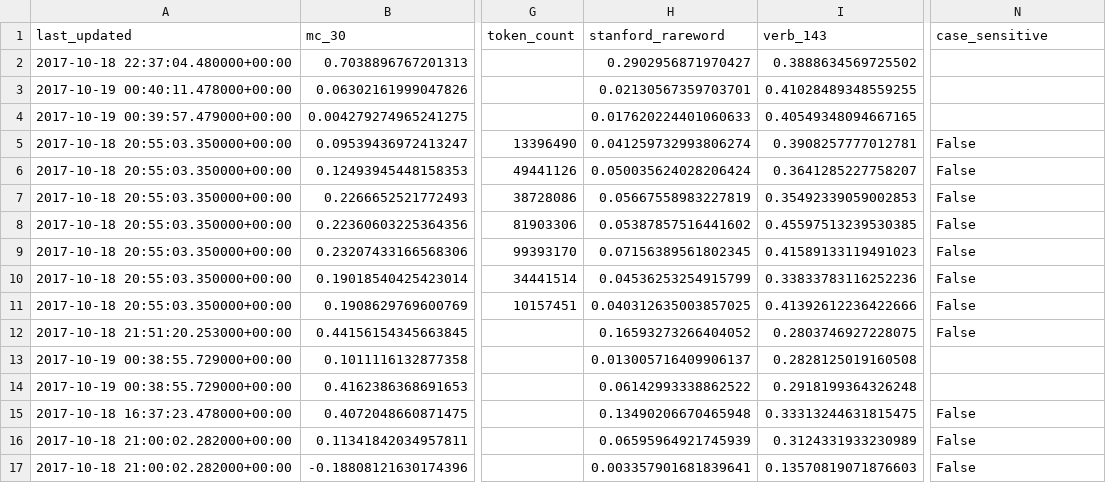
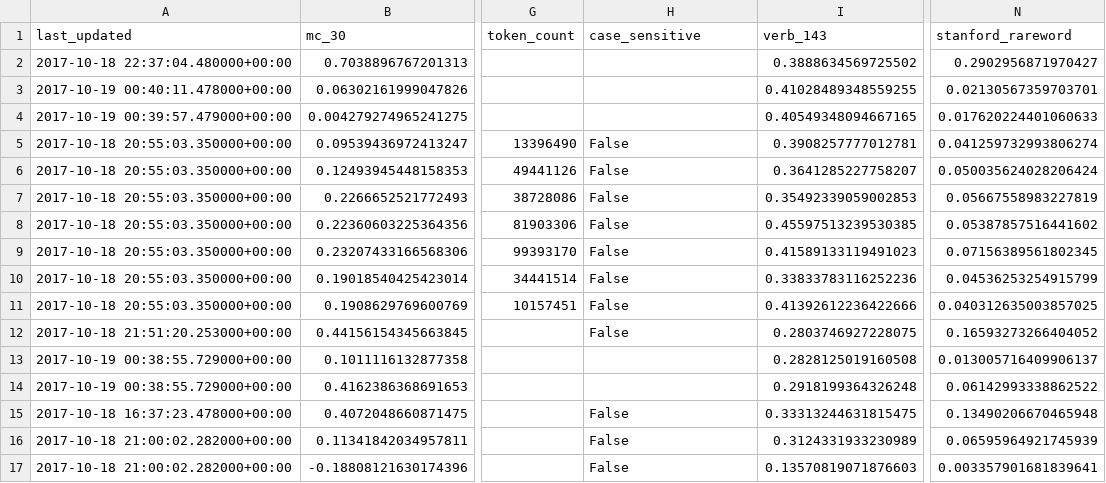
Before and after one commit to JaredFern/VecShare, a CSV file: vecshare/index_file.csv, drawn as a sheet; only a part is shown, gaps mark what is left out; the diff covers the shown part only; the diff names each change by its address in the sheet, - before the commit and + after, or states it on an @@ line.

Commit message:
Site updated: 2017-10-20 04:06:03

```diff
--- a/vecshare/index_file.csv
+++ b/vecshare/index_file.csv
-H1: stanford_rareword
+H1: case_sensitive
-N1: case_sensitive
+N1: stanford_rareword
-H2 (case_sensitive): 0.2902956871970427
+H2 (case_sensitive): (empty)
-N2 (stanford_rareword): (empty)
+N2 (stanford_rareword): 0.2902956871970427
-H3 (case_sensitive): 0.02130567359703701
+H3 (case_sensitive): (empty)
-N3 (stanford_rareword): (empty)
+N3 (stanford_rareword): 0.02130567359703701
-H4 (case_sensitive): 0.017620224401060633
+H4 (case_sensitive): (empty)
-N4 (stanford_rareword): (empty)
+N4 (stanford_rareword): 0.017620224401060633
-H5 (case_sensitive): 0.041259732993806274
+H5 (case_sensitive): False
-N5 (stanford_rareword): False
+N5 (stanford_rareword): 0.041259732993806274
-H6 (case_sensitive): 0.050035624028206424
+H6 (case_sensitive): False
-N6 (stanford_rareword): False
+N6 (stanford_rareword): 0.050035624028206424
-H7 (case_sensitive): 0.05667558983227819
+H7 (case_sensitive): False
-N7 (stanford_rareword): False
+N7 (stanford_rareword): 0.05667558983227819
-H8 (case_sensitive): 0.05387857516441602
+H8 (case_sensitive): False
-N8 (stanford_rareword): False
+N8 (stanford_rareword): 0.05387857516441602
-H9 (case_sensitive): 0.07156389561802345
+H9 (case_sensitive): False
-N9 (stanford_rareword): False
+N9 (stanford_rareword): 0.07156389561802345
-H10 (case_sensitive): 0.04536253254915799
+H10 (case_sensitive): False
-N10 (stanford_rareword): False
+N10 (stanford_rareword): 0.04536253254915799
-H11 (case_sensitive): 0.040312635003857025
+H11 (case_sensitive): False
-N11 (stanford_rareword): False
+N11 (stanford_rareword): 0.040312635003857025
-H12 (case_sensitive): 0.16593273266404052
+H12 (case_sensitive): False
-N12 (stanford_rareword): False
+N12 (stanford_rareword): 0.16593273266404052
-H13 (case_sensitive): 0.013005716409906137
+H13 (case_sensitive): (empty)
-N13 (stanford_rareword): (empty)
+N13 (stanford_rareword): 0.013005716409906137
-H14 (case_sensitive): 0.06142993338862522
+H14 (case_sensitive): (empty)
-N14 (stanford_rareword): (empty)
+N14 (stanford_rareword): 0.06142993338862522
-H15 (case_sensitive): 0.13490206670465948
+H15 (case_sensitive): False
-N15 (stanford_rareword): False
+N15 (stanford_rareword): 0.13490206670465948
-H16 (case_sensitive): 0.06595964921745939
+H16 (case_sensitive): False
-N16 (stanford_rareword): False
+N16 (stanford_rareword): 0.06595964921745939
-H17 (case_sensitive): 0.003357901681839641
+H17 (case_sensitive): False
-N17 (stanford_rareword): False
+N17 (stanford_rareword): 0.003357901681839641
```
Also changed, not shown: 1 added row, 1 removed row and 20 edited cells elsewhere in this file.
